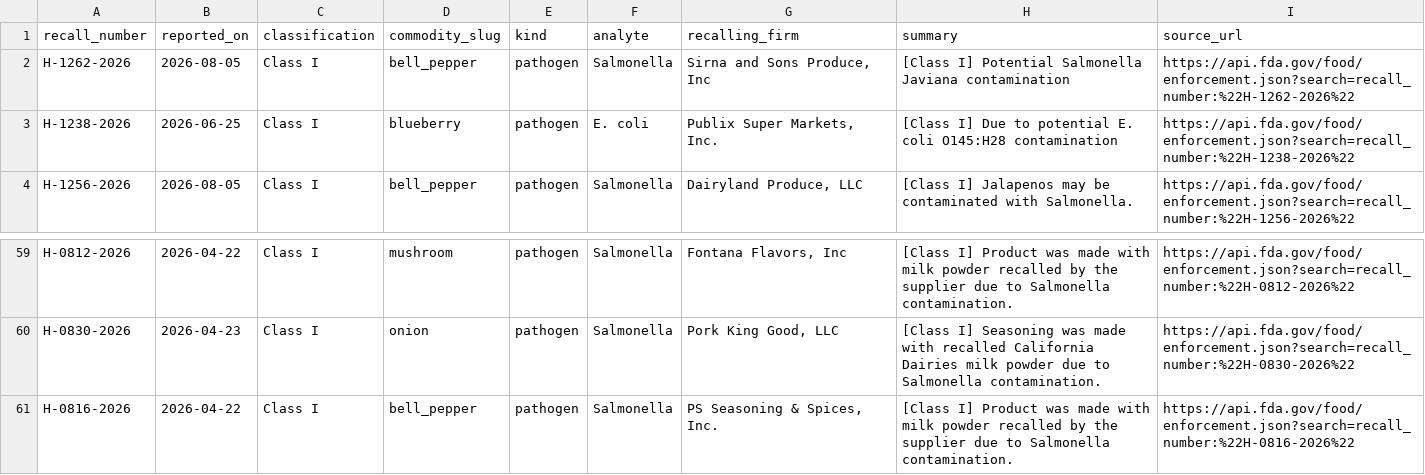
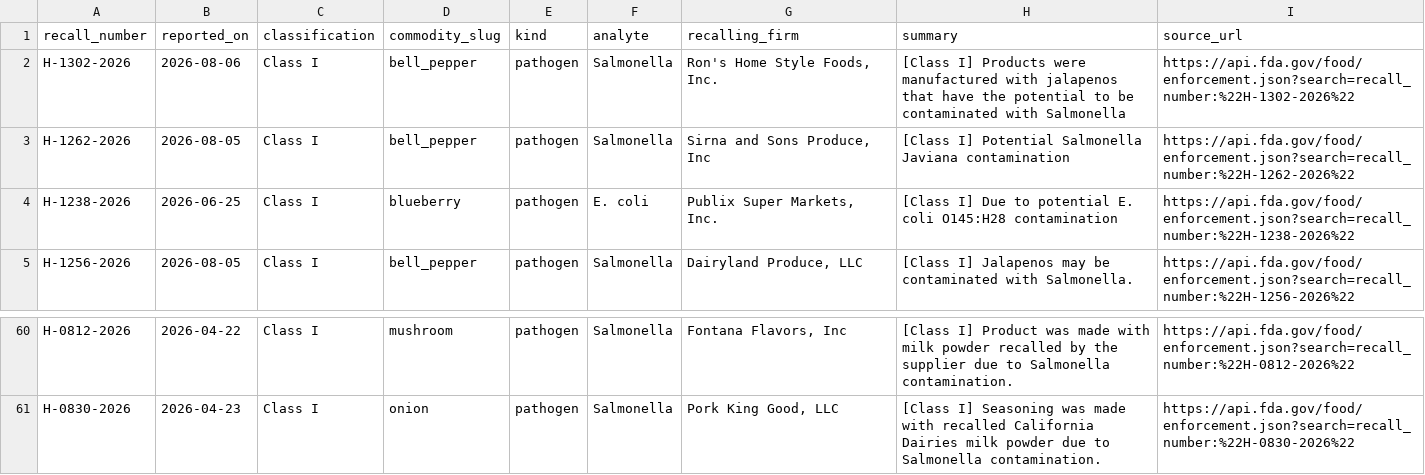
Before and after one commit to justin-harvey/yumbo, a CSV file: data/incoming/recalls.csv, drawn as a sheet; only a part is shown, gaps mark what is left out.

```diff
--- a/data/incoming/recalls.csv
+++ b/data/incoming/recalls.csv
@@ -1,2 +1,3 @@
 recall_number,reported_on,classification,commodity_slug,kind,analyte,recalling_firm,summary,source_url
+H-1302-2026,2026-08-06,Class I,bell_pepper,pathogen,Salmonella,"Ron's Home Style Foods, Inc.",[Class I] Products were manufactured with jalapenos that have the potential to be contaminated with Salmonella,https://api.fda.gov/food/enforcement.json?search=recall_number:%22H-1302-2026%22
 H-1262-2026,2026-08-05,Class I,bell_pepper,pathogen,Salmonella,"Sirna and Sons Produce, Inc",[Class I] Potential Salmonella Javiana contamination,https://api.fda.gov/food/enforcement.json?search=recall_number:%22H-1262-2026%22
@@ -60,2 +61 @@ H-0812-2026,2026-04-22,Class I,mushroom,pathogen,Salmonella,"Fontana Flavors, In
 H-0830-2026,2026-04-23,Class I,onion,pathogen,Salmonella,"Pork King Good, LLC",[Class I] Seasoning was made with recalled California Dairies milk powder due to Salmonella contamination.,https://api.fda.gov/food/enforcement.json?search=recall_number:%22H-0830-2026%22
-H-0816-2026,2026-04-22,Class I,bell_pepper,pathogen,Salmonella,"PS Seasoning & Spices, Inc.",[Class I] Product was made with milk powder recalled by the supplier due to Salmonella contamination.,https://api.fda.gov/food/enforcement.json?search=recall_number:%22H-0816-2026%22
```
Also changed, not shown: 2 other files.
